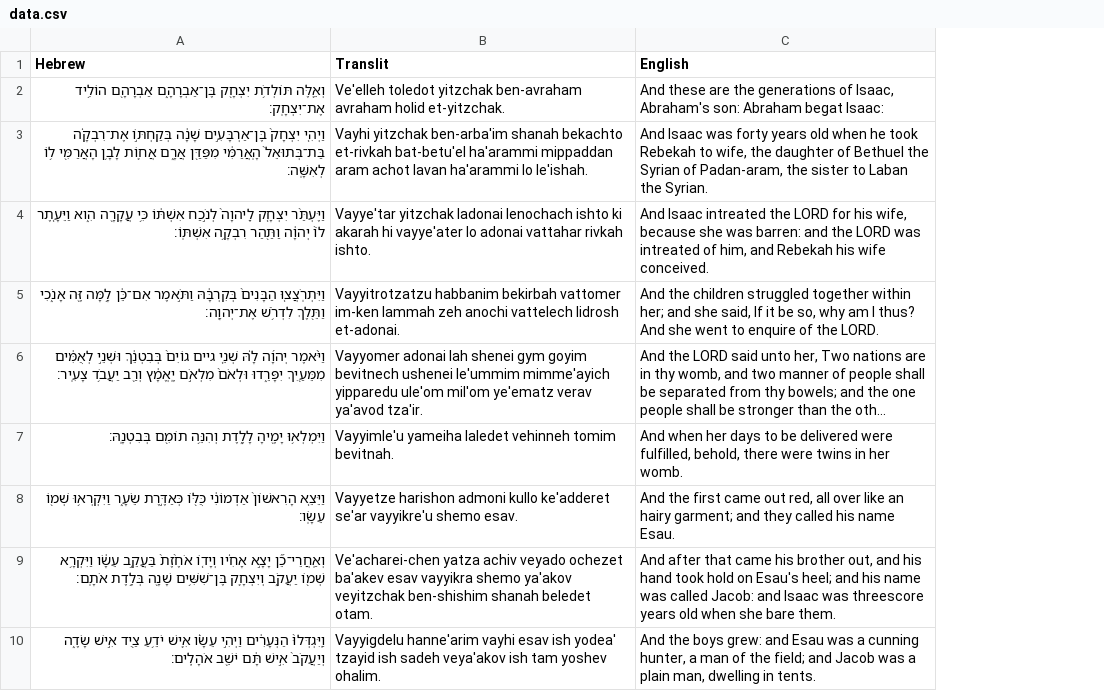
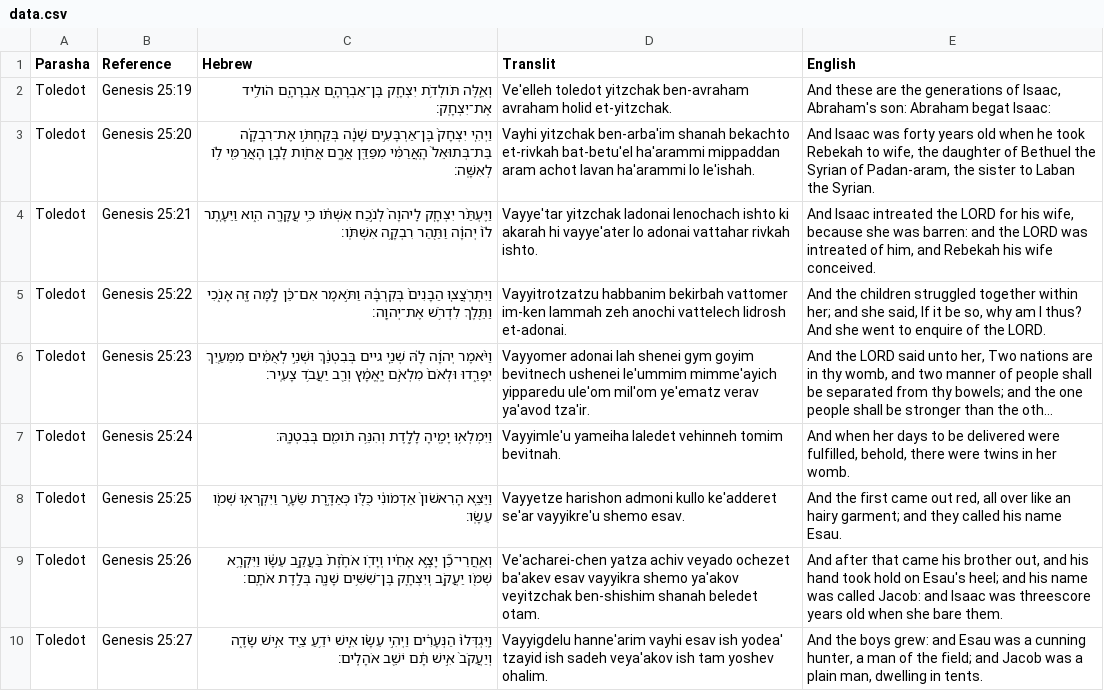
Before and after one commit to MosesGummadi/Tanakh, a CSV file: data.csv, drawn as a sheet; only a part is shown; long unchanged cells end in …; removed rows and columns are numbered as before the commit, all else as after; the diff names each change by its address in the sheet, - before the commit and + after, or states it on an @@ line.

Commit message:
Add files via upload

```diff
--- a/data.csv
+++ b/data.csv
-column A (Hebrew), rows 2-10: וְאֵ֛לֶּה תּוֹלְדֹ֥ת יִצְחָ֖ק בֶּן־אַבְרָהָ֑ם אַבְרָהָ֖ם הוֹלִ֥יד אֶת־יִצְחָֽק׃ | וַיְהִ֤י יִצְחָק֙ בֶּן־אַרְבָּעִ֣ים שָׁנָ֔ה בְּקַחְתּ֣וֹ אֶת־רִבְקָ֗ה בַּת־בְּתוּאֵל֙ הָֽאֲרַמִּ֔י מִפַּדַּ֖ן אֲרָ֑ם אֲח֛וֹת לָבָ֥ן הָאֲרַמִּ֖י ל֥וֹ לְאִשָּֽׁה׃ | וַיֶּעְתַּ֨ר יִצְחָ֤ק לַֽיהוָה֙ לְנֹ֣כַח אִשְׁתּ֔וֹ כִּ֥י עֲקָרָ֖ה הִ֑וא וַיֵּעָ֤תֶר לוֹ֙ יְהוָ֔ה וַתַּ֖הַר רִבְקָ֥ה אִשְׁתּֽוֹ׃ | וַיִּתְרֹֽצֲצ֤וּ הַבָּנִים֙ בְּקִרְבָּ֔הּ וַתֹּ֣אמֶר אִם־כֵּ֔ן לָ֥מָּה זֶּ֖ה אָנֹ֑כִי וַתֵּ֖לֶךְ לִדְרֹ֥שׁ אֶת־יְהוָֽה׃ | וַיֹּ֨אמֶר יְהוָ֜ה לָ֗הּ שְׁנֵ֤י גיים גוֹיִם֙ בְּבִטְנֵ֔ךְ וּשְׁנֵ֣י לְאֻמִּ֔ים מִמֵּעַ֖יִךְ יִפָּרֵ֑דוּ וּלְאֹם֙ מִלְאֹ֣ם יֶֽאֱמָ֔ץ וְרַ֖ב יַעֲבֹ֥ד צָעִֽיר׃ | וַיִּמְלְא֥וּ יָמֶ֖יהָ לָלֶ֑דֶת וְהִנֵּ֥ה תוֹמִ֖ם בְּבִטְנָֽהּ׃ | וַיֵּצֵ֤א הָרִאשׁוֹן֙ אַדְמוֹנִ֔י כֻּלּ֖וֹ כְּאַדֶּ֣רֶת שֵׂעָ֑ר וַיִּקְרְא֥וּ שְׁמ֖וֹ עֵשָֽׂו׃ | וְאַֽחֲרֵי־כֵ֞ן יָצָ֣א אָחִ֗יו וְיָד֤וֹ אֹחֶ֨זֶת֙ בַּעֲקֵ֣ב עֵשָׂ֔ו וַיִּקְרָ֥א שְׁמ֖וֹ יַעֲקֹ֑ב וְיִצְחָ֛ק בֶּן־שִׁשִּׁ֥ים שָׁנָ֖ה בְּלֶ֥דֶת אֹתָֽם׃ | וַֽיִּגְדְּלוּ֙ הַנְּעָרִ֔ים וַיְהִ֣י עֵשָׂ֗ו אִ֛ישׁ יֹדֵ֥עַ צַ֖יִד אִ֣ישׁ שָׂדֶ֑ה וְיַעֲקֹב֙ אִ֣ישׁ תָּ֔ם יֹשֵׁ֖ב אֹהָלִֽים׃
+column A (Parasha), rows 2-10: all Toledot
+column B (Reference), rows 2-10: Genesis 25:19 | Genesis 25:20 | Genesis 25:21 | Genesis 25:22 | Genesis 25:23 | Genesis 25:24 | Genesis 25:25 | Genesis 25:26 | Genesis 25:27
+column C (Hebrew), rows 2-10: וְאֵ֛לֶּה תֹּולְדֹ֥ת יִצְחָ֖ק בֶּן־אַבְרָהָ֑ם אַבְרָהָ֖ם הֹולִ֥יד אֶת־יִצְחָֽק׃ | וַיְהִ֤י יִצְחָק֙ בֶּן־אַרְבָּעִ֣ים שָׁנָ֔ה בְּקַחְתֹּ֣ו אֶת־רִבְקָ֗ה בַּת־בְּתוּאֵל֙ הָֽאֲרַמִּ֔י מִפַּדַּ֖ן אֲרָ֑ם אֲחֹ֛ות לָבָ֥ן הָאֲרַמִּ֖י לֹ֥ו לְאִשָּֽׁה׃ | וַיֶּעְתַּ֨ר יִצְחָ֤ק לַֽיהוָה֙ לְנֹ֣כַח אִשְׁתֹּ֔ו כִּ֥י עֲקָרָ֖ה הִ֑וא וַיֵּעָ֤תֶר לֹו֙ יְהוָ֔ה וַתַּ֖הַר רִבְקָ֥ה אִשְׁתֹּֽו׃ | וַיִּתְרֹֽצֲצ֤וּ הַבָּנִים֙ בְּקִרְבָּ֔הּ וַתֹּ֣אמֶר אִם־כֵּ֔ן לָ֥מָּה זֶּ֖ה אָנֹ֑כִי וַתֵּ֖לֶךְ לִדְרֹ֥שׁ אֶת־יְהוָֽה׃ | וַיֹּ֨אמֶר יְהוָ֜ה לָ֗הּ שְׁנֵ֤י גיים בְּבִטְנֵ֔ךְ וּשְׁנֵ֣י לְאֻמִּ֔ים מִמֵּעַ֖יִךְ יִפָּרֵ֑דוּ וּלְאֹם֙ מִלְאֹ֣ם יֶֽאֱמָ֔ץ וְרַ֖ב יַעֲבֹ֥ד צָעִֽיר׃ | וַיִּמְלְא֥וּ יָמֶ֖יהָ לָלֶ֑דֶת וְהִנֵּ֥ה תֹומִ֖ם בְּבִטְנָֽהּ׃ | וַיֵּצֵ֤א הָרִאשֹׁון֙ אַדְמֹונִ֔י כֻּלֹּ֖ו כְּאַדֶּ֣רֶת שֵׂעָ֑ר וַיִּקְרְא֥וּ שְׁמֹ֖ו עֵשָֽׂו׃ | וְאַֽחֲרֵי־כֵ֞ן יָצָ֣א אָחִ֗יו וְיָדֹ֤ו אֹחֶ֨זֶת֙ בַּעֲקֵ֣ב עֵשָׂ֔ו וַיִּקְרָ֥א שְׁמֹ֖ו יַעֲקֹ֑ב וְיִצְחָ֛ק בֶּן־שִׁשִּׁ֥ים שָׁנָ֖ה בְּלֶ֥דֶת אֹתָֽם׃ | וַֽיִּגְדְּלוּ֙ הַנְּעָרִ֔ים וַיְהִ֣י עֵשָׂ֗ו אִ֛ישׁ יֹדֵ֥עַ צַ֖יִד אִ֣ישׁ שָׂדֶ֑ה וְיַעֲקֹב֙ אִ֣ישׁ תָּ֔ם יֹשֵׁ֖ב אֹהָלִֽים׃
```
